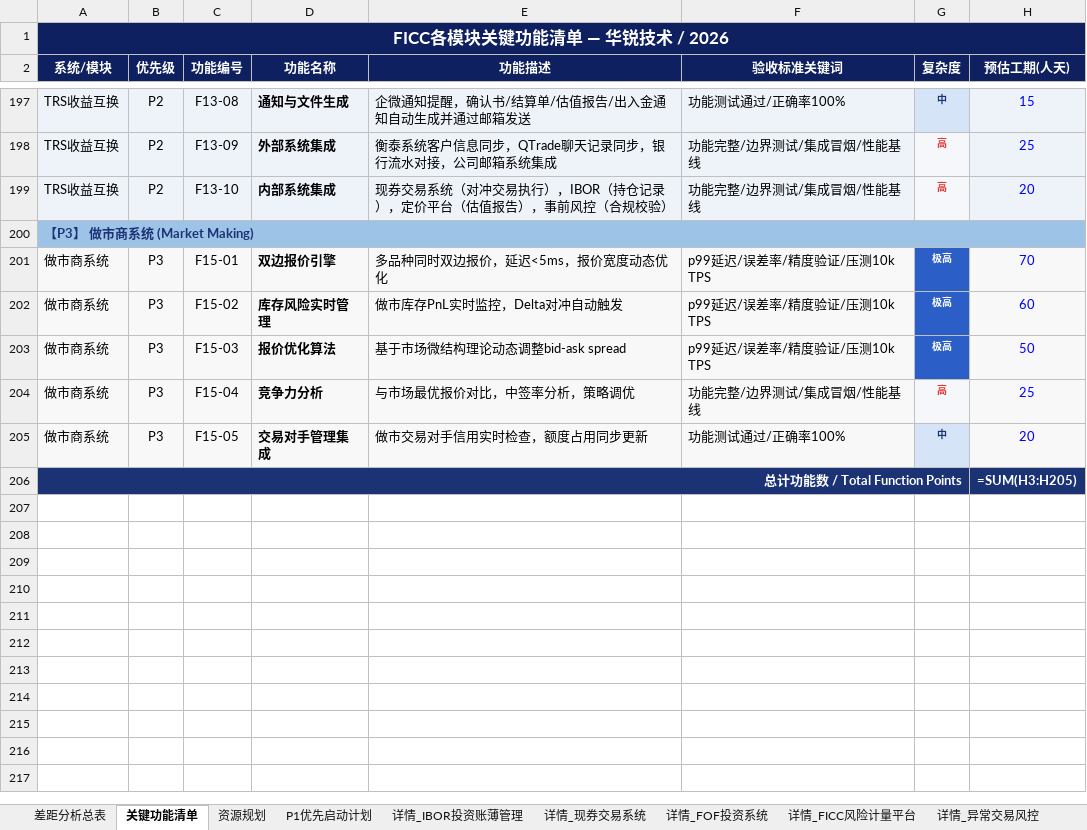
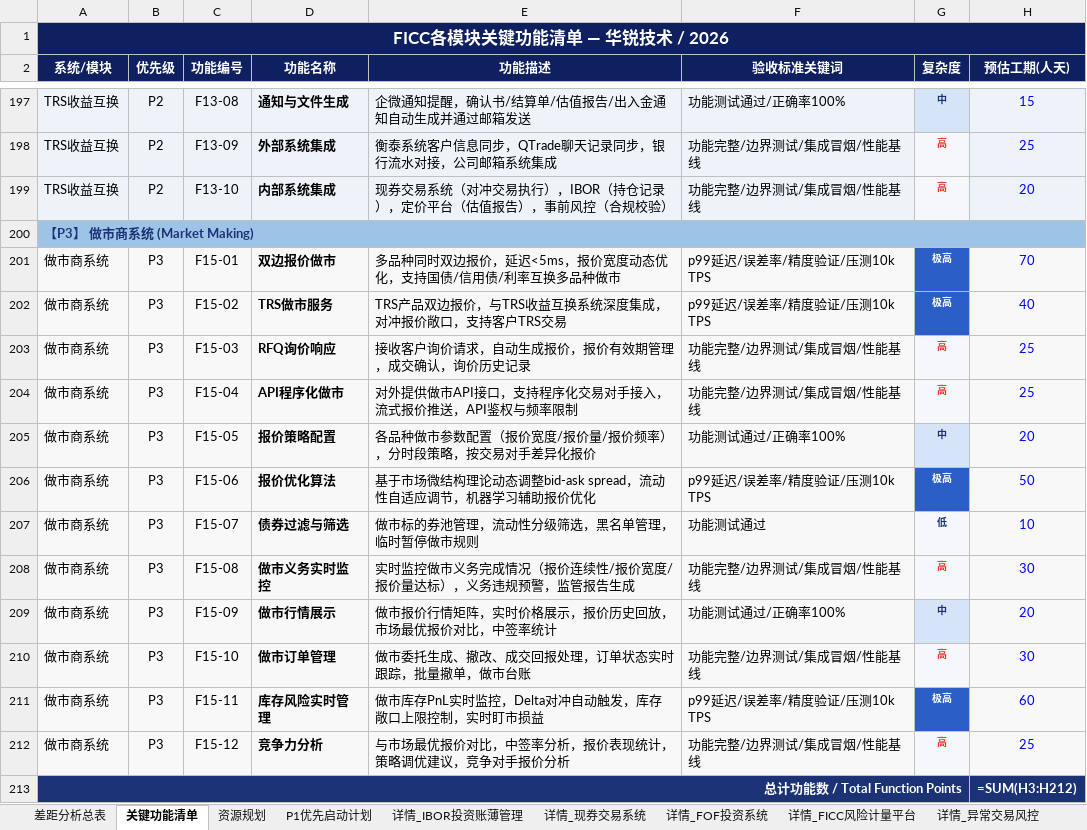
Before and after one commit to BellyFish99/ficc-projDocs, an Excel workbook: Feasibility_analysis/FICC_Gap_Analysis.xlsx, sheet 关键功能清单, drawn as a sheet; only a part is shown, gaps mark what is left out; values as stored, in another font and other column widths than the file's, no borders; formulas without a stored value are shown as written; addresses are those after the commit; the diff names each change by its address in the sheet, - before the commit and + after, or states it on an @@ line.

```diff
--- a/Feasibility_analysis/FICC_Gap_Analysis.xlsx (sheet 关键功能清单)
+++ b/Feasibility_analysis/FICC_Gap_Analysis.xlsx (sheet 关键功能清单)
-D201 (功能名称): 双边报价引擎
+D201 (功能名称): 双边报价做市
-E201 (功能描述): 多品种同时双边报价，延迟<5ms，报价宽度动态优化
+E201 (功能描述): 多品种同时双边报价，延迟<5ms，报价宽度动态优化，支持国债/信用债/利率互换多品种做市
-D202 (功能名称): 库存风险实时管理
+D202 (功能名称): TRS做市服务
-E202 (功能描述): 做市库存PnL实时监控，Delta对冲自动触发
+E202 (功能描述): TRS产品双边报价，与TRS收益互换系统深度集成，对冲报价敞口，支持客户TRS交易
-H202 (预估工期(人天)): 60
+H202 (预估工期(人天)): 40
-D203 (功能名称): 报价优化算法
+D203 (功能名称): RFQ询价响应
-E203 (功能描述): 基于市场微结构理论动态调整bid-ask spread
+E203 (功能描述): 接收客户询价请求，自动生成报价，报价有效期管理，成交确认，询价历史记录
-F203 (验收标准关键词): p99延迟/误差率/精度验证/压测10k TPS
+F203 (验收标准关键词): 功能完整/边界测试/集成冒烟/性能基线
-G203 (复杂度): 极高
+G203 (复杂度): 高
@@ G203 fill: #2B5EC7 → #F5F7FA, text colour: #FFFFFF → #E53935 @@
-H203 (预估工期(人天)): 50
+H203 (预估工期(人天)): 25
-D204 (功能名称): 竞争力分析
+D204 (功能名称): API程序化做市
-E204 (功能描述): 与市场最优报价对比，中签率分析，策略调优
+E204 (功能描述): 对外提供做市API接口，支持程序化交易对手接入，流式报价推送，API鉴权与频率限制
-D205 (功能名称): 交易对手管理集成
+D205 (功能名称): 报价策略配置
-E205 (功能描述): 做市交易对手信用实时检查，额度占用同步更新
+E205 (功能描述): 各品种做市参数配置（报价宽度/报价量/报价频率），分时段策略，按交易对手差异化报价
+row 206: 做市商系统 | P3 | F15-06 | 报价优化算法 | 基于市场微结构理论动态调整bid-ask spread，流动性自适应调节，机器学习辅助报价优化 | p99延迟/误差率/精度验证/压测10k TPS | 极高 | 50
+row 207: 做市商系统 | P3 | F15-07 | 债券过滤与筛选 | 做市标的券池管理，流动性分级筛选，黑名单管理，临时暂停做市规则 | 功能测试通过 | 低 | 10
+row 208: 做市商系统 | P3 | F15-08 | 做市义务实时监控 | 实时监控做市义务完成情况（报价连续性/报价宽度/报价量达标），义务违规预警，监管报告生成 | 功能完整/边界测试/集成冒烟/性能基线 | 高 | 30
+row 209: 做市商系统 | P3 | F15-09 | 做市行情展示 | 做市报价行情矩阵，实时价格展示，报价历史回放，市场最优报价对比，中签率统计 | 功能测试通过/正确率100% | 中 | 20
+row 210: 做市商系统 | P3 | F15-10 | 做市订单管理 | 做市委托生成、撤改、成交回报处理，订单状态实时跟踪，批量撤单，做市台账 | 功能完整/边界测试/集成冒烟/性能基线 | 高 | 30
+row 211: 做市商系统 | P3 | F15-11 | 库存风险实时管理 | 做市库存PnL实时监控，Delta对冲自动触发，库存敞口上限控制，实时盯市损益 | p99延迟/误差率/精度验证/压测10k TPS | 极高 | 60
+row 212: 做市商系统 | P3 | F15-12 | 竞争力分析 | 与市场最优报价对比，中签率分析，报价表现统计，策略调优建议，竞争对手报价分析 | 功能完整/边界测试/集成冒烟/性能基线 | 高 | 25
-H213 (预估工期(人天)): =SUM(H3:H205)
+H213 (预估工期(人天)): =SUM(H3:H212)
```
Also changed, not shown: sheet 差距分析总表, other sheet tabs, 2 other files.
